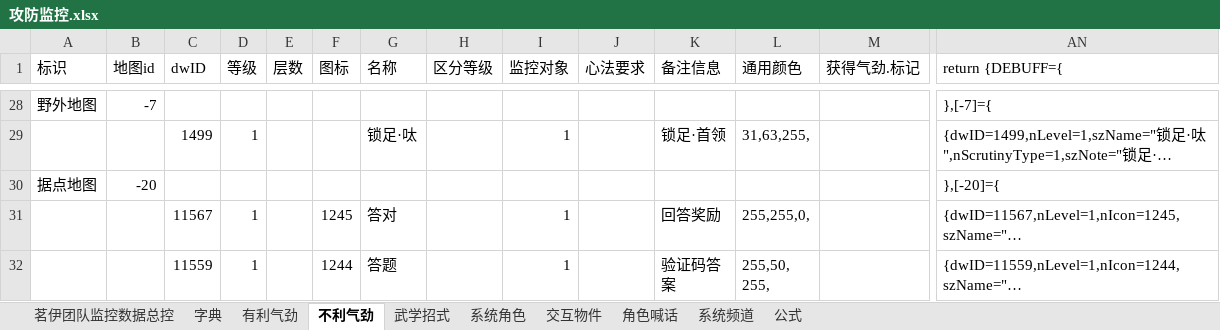
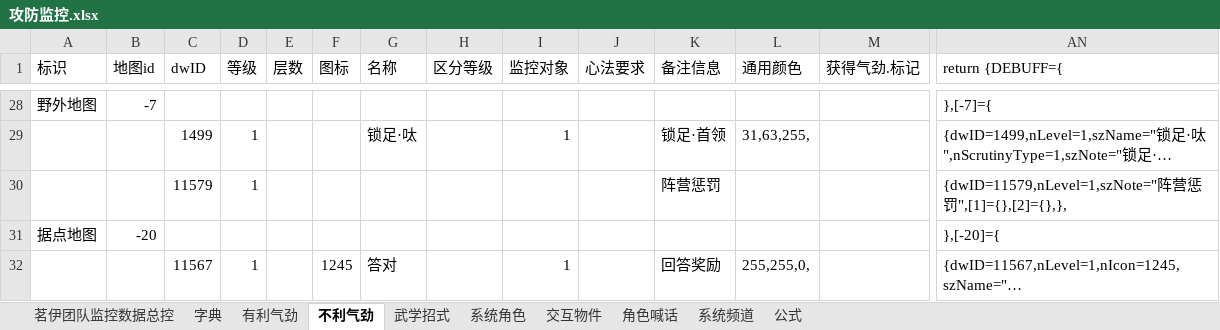
Before and after one commit to LyKoiya/LHDBM, an Excel workbook: 阵营/攻防监控.xlsx, sheet 不利气劲, drawn as a sheet; only a part is shown, gaps mark what is left out; the shorter side is filled out with more unchanged rows; long unchanged cells end in …; values as stored, in another font and other column widths than the file's, no borders; rows hold the shown columns only; the diff names each change by its address in the sheet, - before the commit and + after, or states it on an @@ line.

```diff
--- a/阵营/攻防监控.xlsx (sheet 不利气劲)
+++ b/阵营/攻防监控.xlsx (sheet 不利气劲)
+row 30:  |  | 11579 | 1 |  |  |  |  |  |  | 阵营惩罚 |  |  | {dwID=11579,nLevel=1,szNote="阵营惩罚",[1]={},[2]={},},
```
Also changed, not shown: sheet 有利气劲, sheet 武学招式, sheet 茗伊团队监控数据总控, formulas that keep their value, 模板/团队监控·通用.xlsx, 阵营/九素云峰.xlsx, 21 other files.
